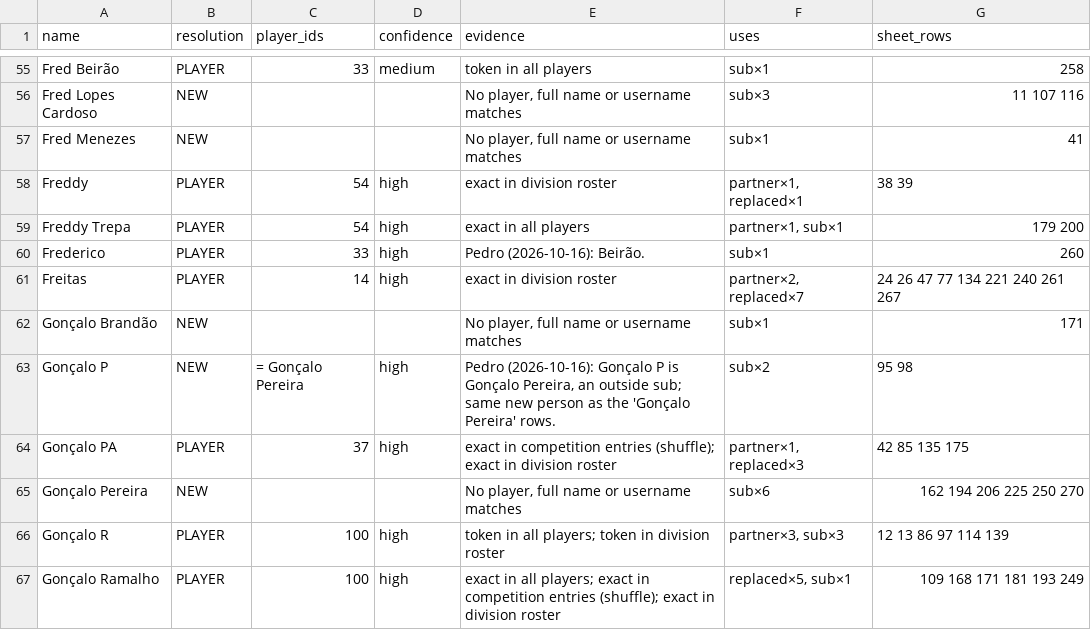
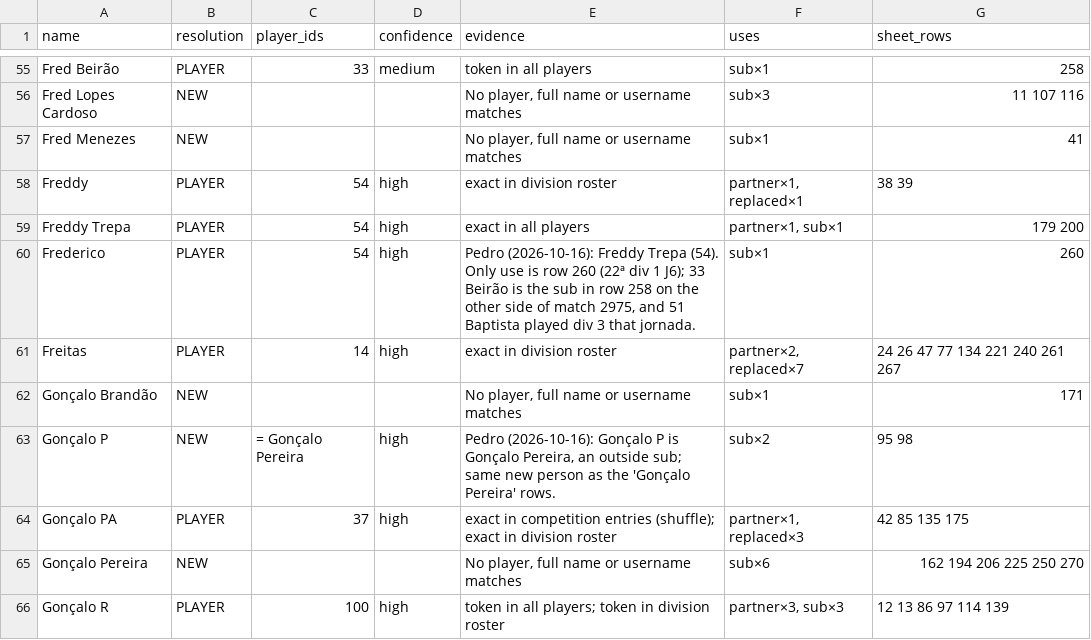
Before and after one commit to pedropacheco95/padelleague, a CSV file: docs/v2/subs_name_map.csv, drawn as a sheet; only a part is shown, gaps mark what is left out; the shorter side is filled out with more unchanged rows.

Commit message:
subs_name_map: Frederico (row 260) = 54 Freddy Trepa (Pedro)

```diff
--- a/docs/v2/subs_name_map.csv
+++ b/docs/v2/subs_name_map.csv
@@ -59,3 +59,3 @@ Freddy,PLAYER,54,high,exact in division roster,"partner×1, replaced×1",38 39
 Freddy Trepa,PLAYER,54,high,exact in all players,"partner×1, sub×1",179 200
-Frederico,PLAYER,33,high,Pedro (2026-10-16): Beirão.,sub×1,260
+Frederico,PLAYER,54,high,"Pedro (2026-10-16): Freddy Trepa (54). Only use is row 260 (22ª div 1 J6); 33 Beirão is the sub in row 258 on the other side of match 2975, and 51 Baptista played div 3 that jornada.",sub×1,260
 Freitas,PLAYER,14,high,exact in division roster,"partner×2, replaced×7",24 26 47 77 134 221 240 261 267
```
